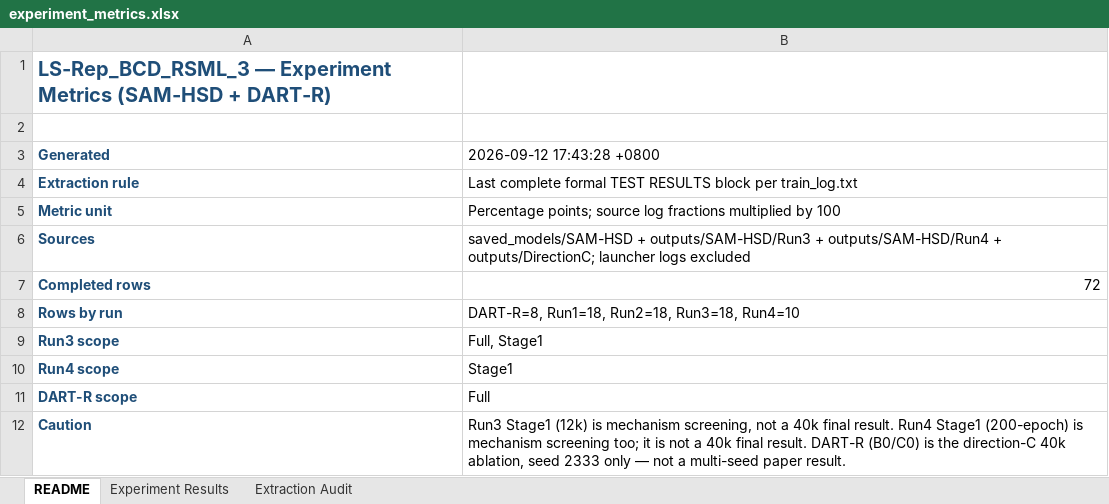
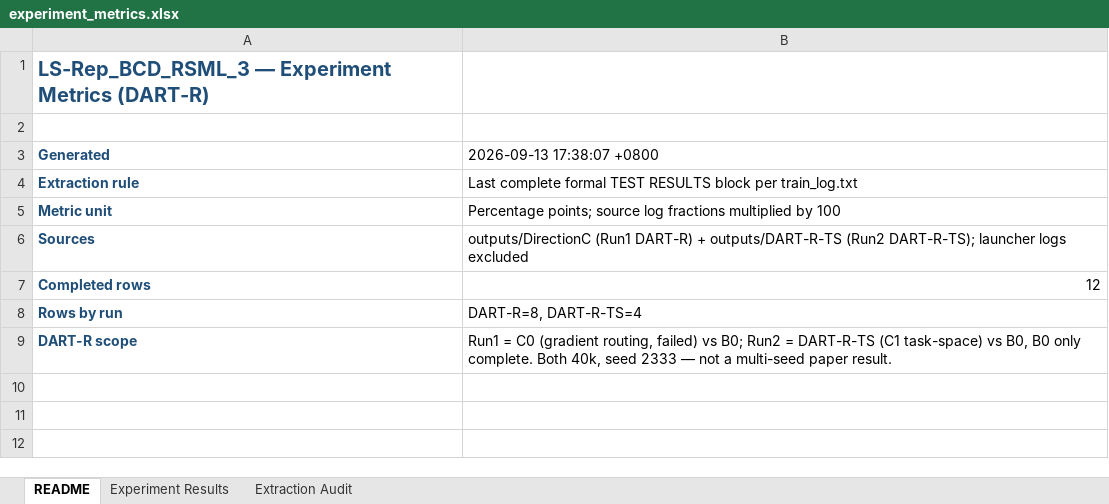
Before and after one commit to YuqiWang-code/LS-Rep_BCD, an Excel workbook: docs/experiment_metrics.xlsx, sheet README, drawn as a sheet; values as stored, in another font and other column widths than the file's, no borders; removed rows and columns are numbered as before the commit, all else as after; the diff names each change by its address in the sheet, - before the commit and + after, or states it on an @@ line.

```diff
--- a/docs/experiment_metrics.xlsx (sheet README)
+++ b/docs/experiment_metrics.xlsx (sheet README)
-A1 (Generated): …Experiment Metrics (SAM-HSD + DART-R)
+A1 (Generated): …Experiment Metrics (DART-R)
-B3: 2026-09-12 17:43:28 +0800
+B3: 2026-09-13 17:38:07 +0800
-B6 (2026-09-13 17:38:07 +0800): saved_models/SAM-HSD + outputs/SAM-HSD/Run3 + outputs/SAM-HSD/Run4 + outputs/DirectionC; launcher logs…
+B6 (2026-09-13 17:38:07 +0800): outputs/DirectionC (Run1 DART-R) + outputs/DART-R-TS (Run2 DART-R-TS); launcher logs…
-B7 (2026-09-13 17:38:07 +0800): 72
+B7 (2026-09-13 17:38:07 +0800): 12
-B8 (2026-09-13 17:38:07 +0800): DART-R=8, Run1=18, Run2=18, Run3=18, Run4=10
+B8 (2026-09-13 17:38:07 +0800): DART-R=8, DART-R-TS=4
-row 9: Run3 scope | Full, Stage1
-row 10: Run4 scope | Stage1
-B9 (2026-09-13 17:38:07 +0800): Full
+B9 (2026-09-13 17:38:07 +0800): Run1 = C0 (gradient routing, failed) vs B0; Run2 = DART-R-TS (C1 task-space) vs B0, B0 only complete. Both 40k, seed 2333 — not a multi-seed paper result.
-row 12: Caution | Run3 Stage1 (12k) is mechanism screening, not a 40k final result. Run4 Stage1 (200-epoch) is mechanism screening too; it is not a 40k final result. DART-R (B0/C0) is the direction-C 40k ablation, seed 2333 only — not a multi-seed paper result.
```
Also changed, not shown: sheet Experiment Results, sheet Extraction Audit, 15 other files.
